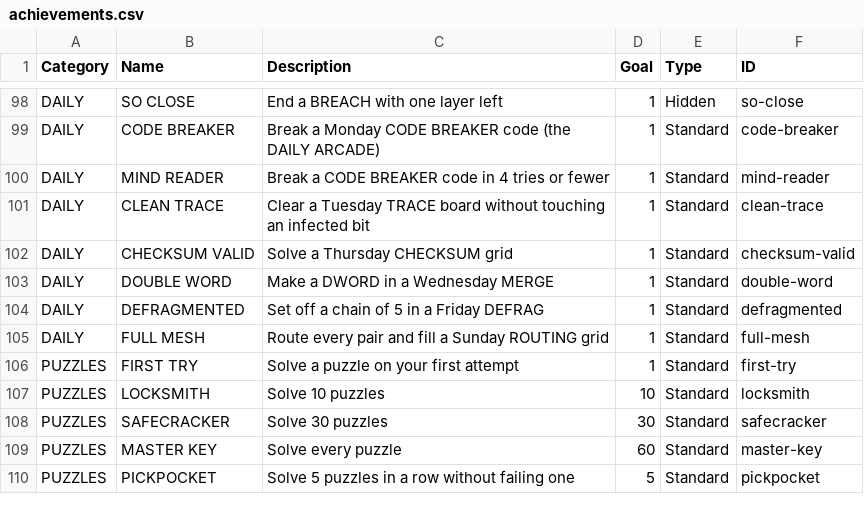
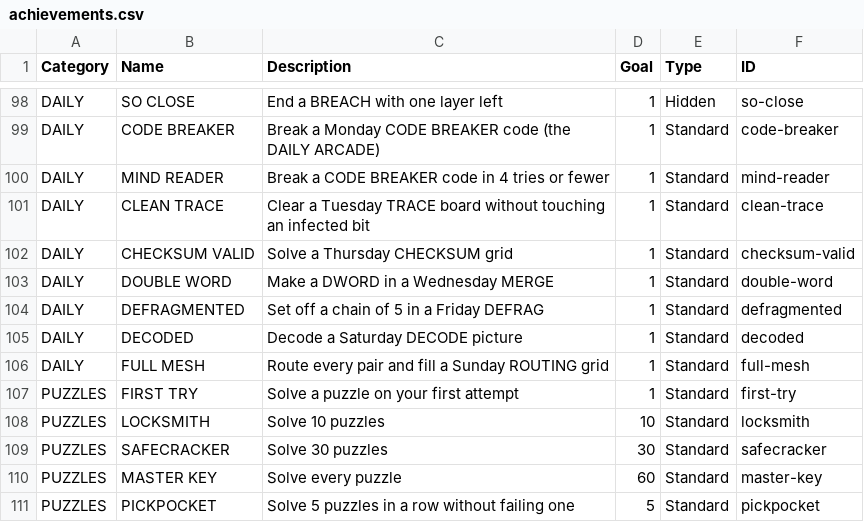
Before and after one commit to EmptyFishTank-JB/ByteFall, a CSV file: docs/achievements.csv, drawn as a sheet; only a part is shown, gaps mark what is left out.

```diff
--- a/docs/achievements.csv
+++ b/docs/achievements.csv
@@ -104,2 +104,3 @@ DAILY,DOUBLE WORD,Make a DWORD in a Wednesday MERGE,1,Standard,double-word
 DAILY,DEFRAGMENTED,Set off a chain of 5 in a Friday DEFRAG,1,Standard,defragmented
+DAILY,DECODED,Decode a Saturday DECODE picture,1,Standard,decoded
 DAILY,FULL MESH,Route every pair and fill a Sunday ROUTING grid,1,Standard,full-mesh
```
Also changed, not shown: 15 other files.
